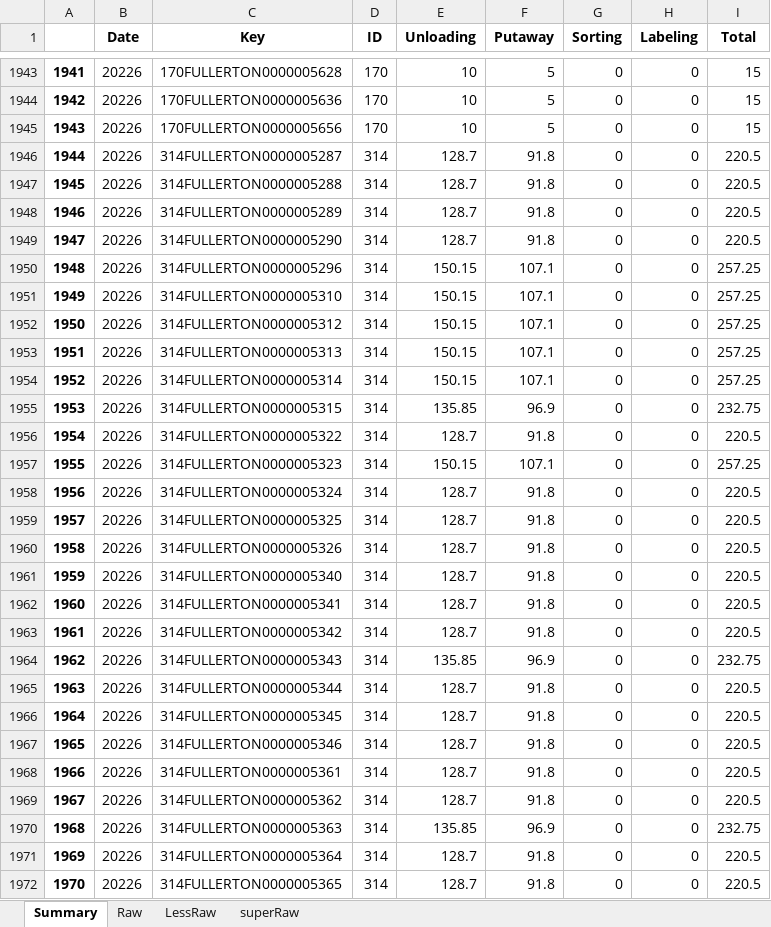
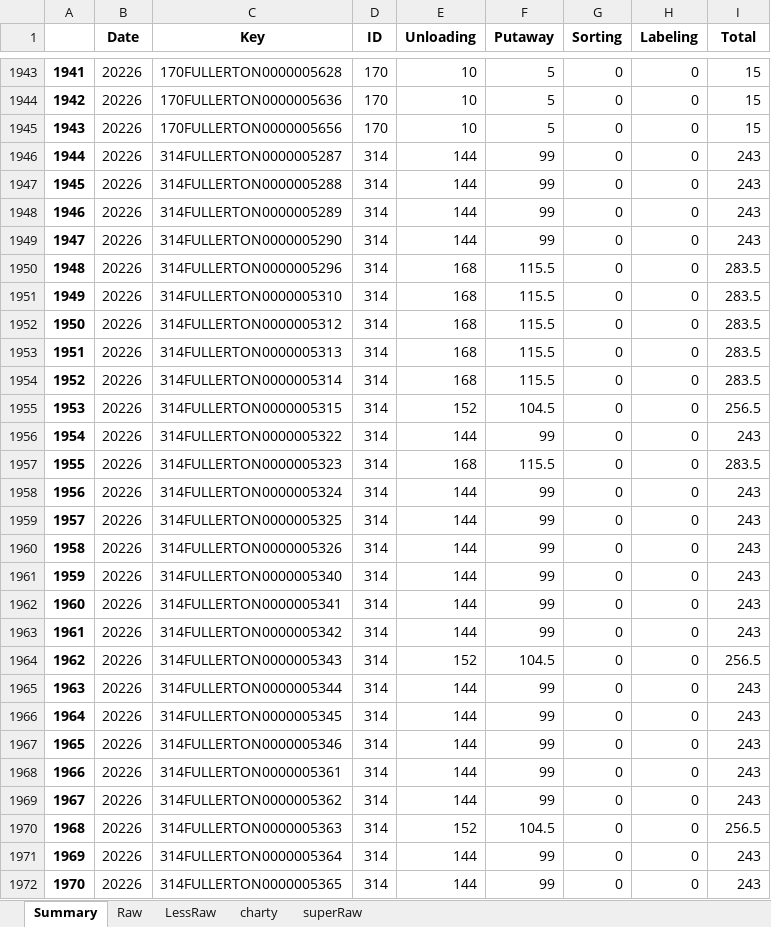
Before and after one commit to Bryantkrause/Databasinator, an Excel workbook: MonthlySummary.xlsx, sheet Summary, drawn as a sheet; only a part is shown, gaps mark what is left out; values as stored, in another font and other column widths than the file's, no borders; the diff covers the shown part only; the diff names each change by its address in the sheet, - before the commit and + after, or states it on an @@ line.

```diff
--- a/MonthlySummary.xlsx (sheet Summary)
+++ b/MonthlySummary.xlsx (sheet Summary)
+sheet tab: charty
-E1946:E1949 (Unloading): 128.7
+E1946:E1949 (Unloading): 144
-F1946:F1949 (Putaway): 91.8
+F1946:F1949 (Putaway): 99
-I1946:I1949 (Total): 220.5
+I1946:I1949 (Total): 243
-E1950:E1954 (Unloading): 150.15
+E1950:E1954 (Unloading): 168
-F1950:F1954 (Putaway): 107.1
+F1950:F1954 (Putaway): 115.5
-I1950:I1954 (Total): 257.25
+I1950:I1954 (Total): 283.5
-E1955 (Unloading): 135.85
+E1955 (Unloading): 152
-F1955 (Putaway): 96.9
+F1955 (Putaway): 104.5
-I1955 (Total): 232.75
+I1955 (Total): 256.5
-E1956 (Unloading): 128.7
+E1956 (Unloading): 144
-F1956 (Putaway): 91.8
+F1956 (Putaway): 99
-I1956 (Total): 220.5
+I1956 (Total): 243
-E1957 (Unloading): 150.15
+E1957 (Unloading): 168
-F1957 (Putaway): 107.1
+F1957 (Putaway): 115.5
-I1957 (Total): 257.25
+I1957 (Total): 283.5
-E1958:E1963 (Unloading): 128.7
+E1958:E1963 (Unloading): 144
-F1958:F1963 (Putaway): 91.8
+F1958:F1963 (Putaway): 99
-I1958:I1963 (Total): 220.5
+I1958:I1963 (Total): 243
-E1964 (Unloading): 135.85
+E1964 (Unloading): 152
-F1964 (Putaway): 96.9
+F1964 (Putaway): 104.5
-I1964 (Total): 232.75
+I1964 (Total): 256.5
-E1965:E1969 (Unloading): 128.7
+E1965:E1969 (Unloading): 144
-F1965:F1969 (Putaway): 91.8
+F1965:F1969 (Putaway): 99
-I1965:I1969 (Total): 220.5
+I1965:I1969 (Total): 243
-E1970 (Unloading): 135.85
+E1970 (Unloading): 152
-F1970 (Putaway): 96.9
+F1970 (Putaway): 104.5
-I1970 (Total): 232.75
+I1970 (Total): 256.5
-E1971:E1972 (Unloading): 128.7
+E1971:E1972 (Unloading): 144
-F1971:F1972 (Putaway): 91.8
+F1971:F1972 (Putaway): 99
-I1971:I1972 (Total): 220.5
+I1971:I1972 (Total): 243
```
Also changed, not shown: 1155 edited cells elsewhere in this sheet, sheet superRaw, sheet Raw, sheet LessRaw, 1 other file.
